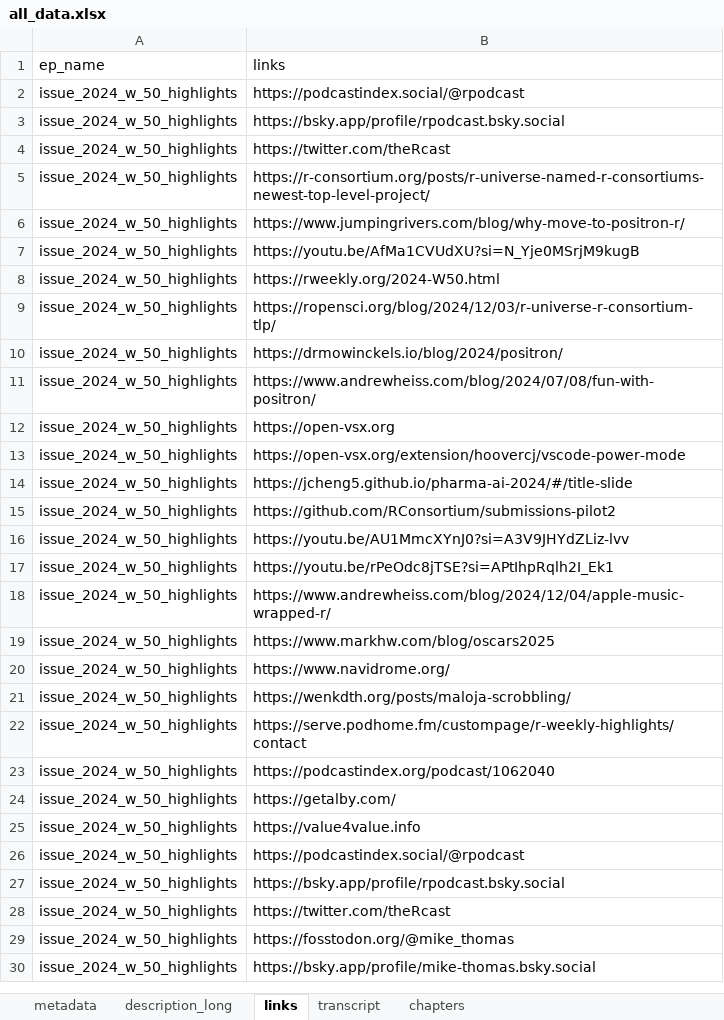
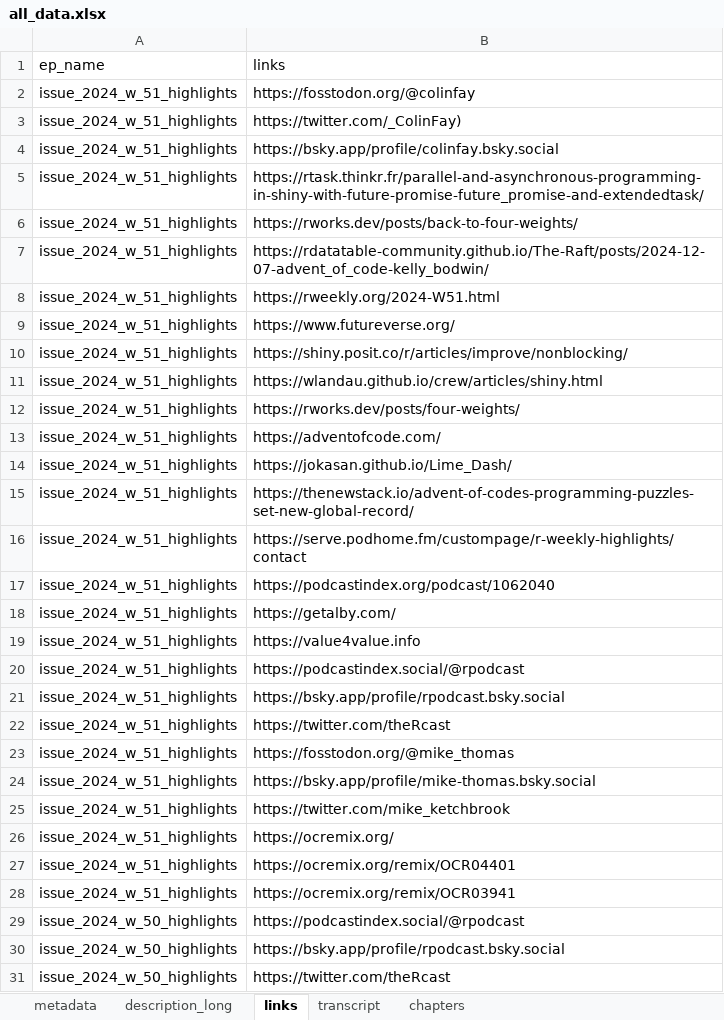
Before and after one commit to iamYannC/r-podcast, an Excel workbook: data/all_data.xlsx, sheet links, drawn as a sheet; only a part is shown; the shorter side is filled out with more unchanged rows; values as stored, in another font and other column widths than the file's, no borders; 1 other sheet too large or unreadable and not compared; the diff names each change by its address in the sheet, - before the commit and + after, or states it on an @@ line.

```diff
--- a/data/all_data.xlsx (sheet links)
+++ b/data/all_data.xlsx (sheet links)
+row 2: issue_2024_w_51_highlights | https://fosstodon.org/@colinfay
+row 3: issue_2024_w_51_highlights | https://twitter.com/_ColinFay)
+row 4: issue_2024_w_51_highlights | https://bsky.app/profile/colinfay.bsky.social
+row 5: issue_2024_w_51_highlights | https://rtask.thinkr.fr/parallel-and-asynchronous-programming-in-shiny-with-future-promise-future_promise-and-extendedtask/
+row 6: issue_2024_w_51_highlights | https://rworks.dev/posts/back-to-four-weights/
+row 7: issue_2024_w_51_highlights | https://rdatatable-community.github.io/The-Raft/posts/2024-12-07-advent_of_code-kelly_bodwin/
+row 8: issue_2024_w_51_highlights | https://rweekly.org/2024-W51.html
+row 9: issue_2024_w_51_highlights | https://www.futureverse.org/
+row 10: issue_2024_w_51_highlights | https://shiny.posit.co/r/articles/improve/nonblocking/
+row 11: issue_2024_w_51_highlights | https://wlandau.github.io/crew/articles/shiny.html
+row 12: issue_2024_w_51_highlights | https://rworks.dev/posts/four-weights/
+row 13: issue_2024_w_51_highlights | https://adventofcode.com/
+row 14: issue_2024_w_51_highlights | https://jokasan.github.io/Lime_Dash/
+row 15: issue_2024_w_51_highlights | https://thenewstack.io/advent-of-codes-programming-puzzles-set-new-global-record/
+row 16: issue_2024_w_51_highlights | https://serve.podhome.fm/custompage/r-weekly-highlights/contact
+row 17: issue_2024_w_51_highlights | https://podcastindex.org/podcast/1062040
+row 18: issue_2024_w_51_highlights | https://getalby.com/
+row 19: issue_2024_w_51_highlights | https://value4value.info
+row 20: issue_2024_w_51_highlights | https://podcastindex.social/@rpodcast
+row 21: issue_2024_w_51_highlights | https://bsky.app/profile/rpodcast.bsky.social
+row 22: issue_2024_w_51_highlights | https://twitter.com/theRcast
+row 23: issue_2024_w_51_highlights | https://fosstodon.org/@mike_thomas
+row 24: issue_2024_w_51_highlights | https://bsky.app/profile/mike-thomas.bsky.social
+row 25: issue_2024_w_51_highlights | https://twitter.com/mike_ketchbrook
+row 26: issue_2024_w_51_highlights | https://ocremix.org/
+row 27: issue_2024_w_51_highlights | https://ocremix.org/remix/OCR04401
+row 28: issue_2024_w_51_highlights | https://ocremix.org/remix/OCR03941
```
Also changed, not shown: sheet chapters, sheet metadata, sheet description_long, 3 other files.
